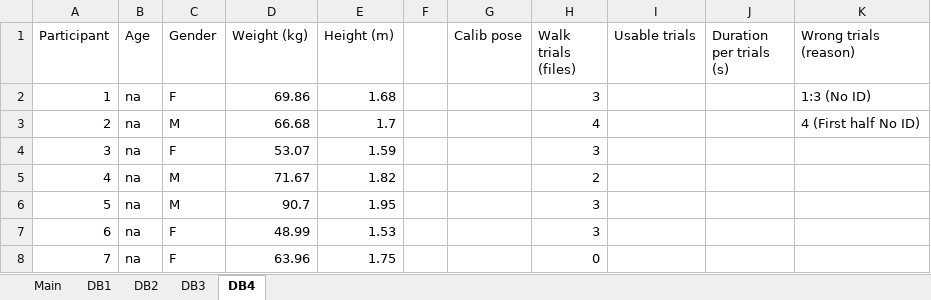
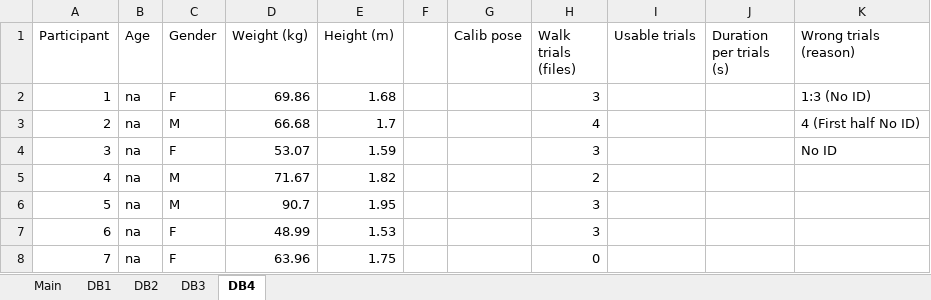
Before and after one commit to perlasqr/TeamProject_BioMAC, an Excel workbook: data/database_inventory.xlsx, sheet DB4, drawn as a sheet; values as stored, in another font and other column widths than the file's, no borders; the diff names each change by its address in the sheet, - before the commit and + after, or states it on an @@ line.

Commit message:
Update database_inventory.xlsx

```diff
--- a/data/database_inventory.xlsx (sheet DB4)
+++ b/data/database_inventory.xlsx (sheet DB4)
-K4 (Wrong trials (reason)): (empty)
+K4 (Wrong trials (reason)): No ID
```
